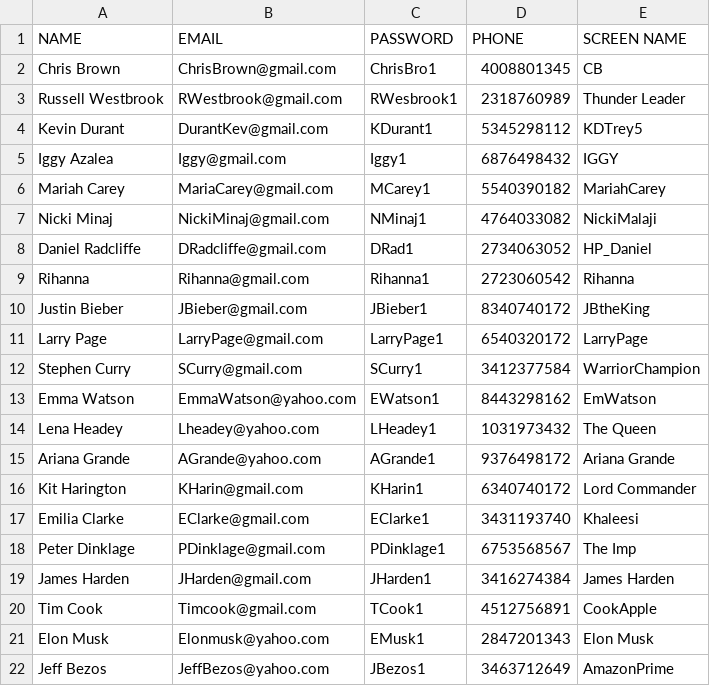
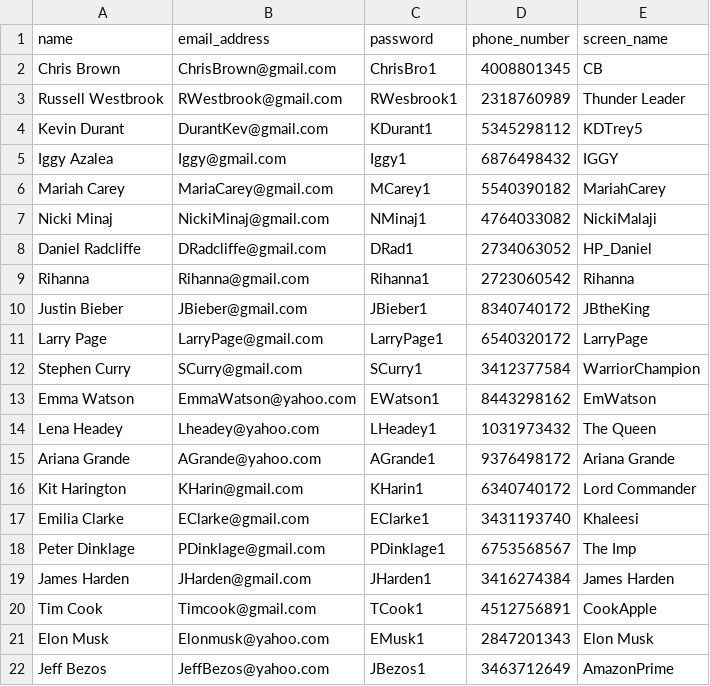
Before and after one commit to lucaslopilato/BuzMo, a CSV file: Resources/users.csv, drawn as a sheet.

```diff
--- a/Resources/users.csv
+++ b/Resources/users.csv
@@ -1,2 +1,2 @@
-NAME,EMAIL,PASSWORD,PHONE,SCREEN NAME
+name,email_address,password,phone_number,screen_name
 Chris Brown,ChrisBrown@gmail.com,ChrisBro1,4008801345,CB
```
Also changed, not shown: 3 other files.
